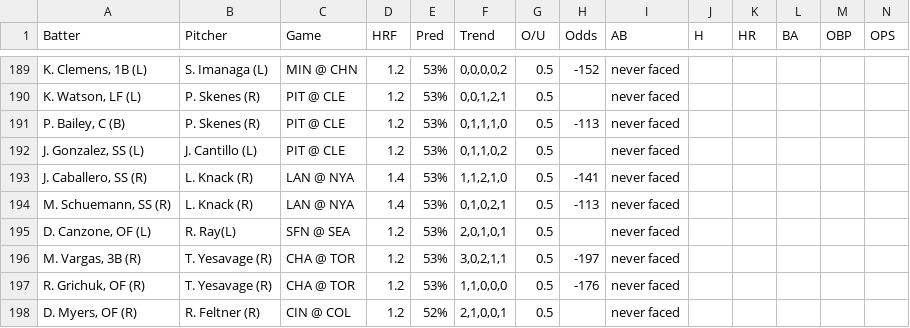
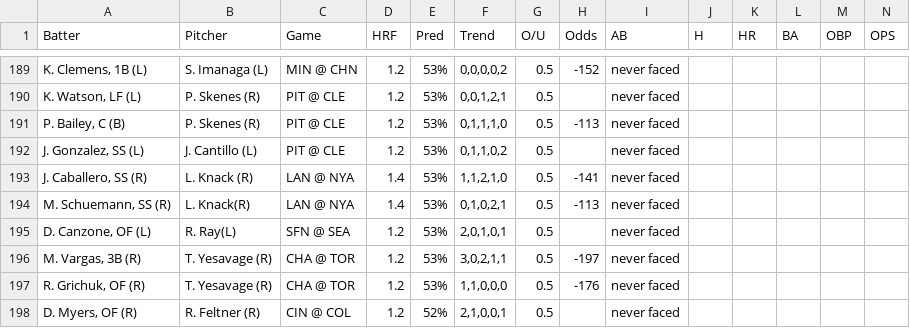
Before and after one commit to lgdsbrand/MLB-Hitters-Hub, a CSV file: backend/hit_pred_full.csv, drawn as a sheet; only a part is shown, gaps mark what is left out; the diff names each change by its address in the sheet, - before the commit and + after, or states it on an @@ line.

```diff
--- a/backend/hit_pred_full.csv
+++ b/backend/hit_pred_full.csv
-B194 (Pitcher): L. Knack (R)
+B194 (Pitcher): L. Knack(R)
```
Also changed, not shown: backend/bvp_full.csv, backend/hr_pred_full.csv, 1 other file.
